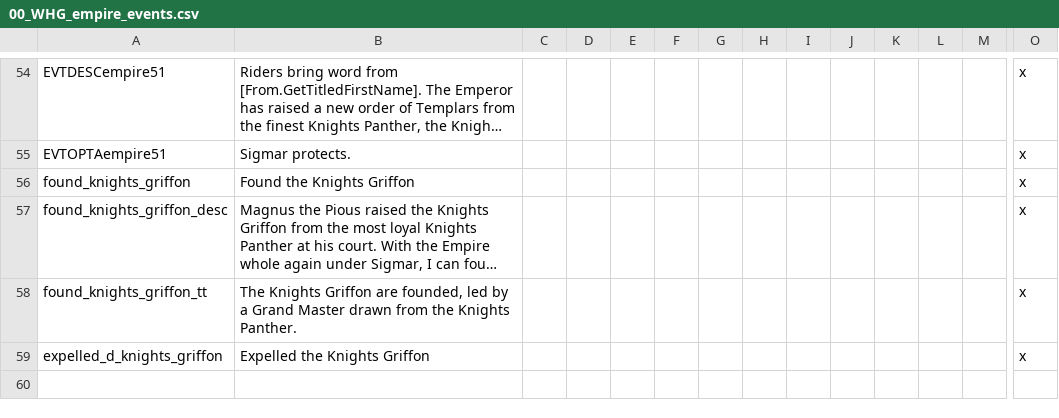
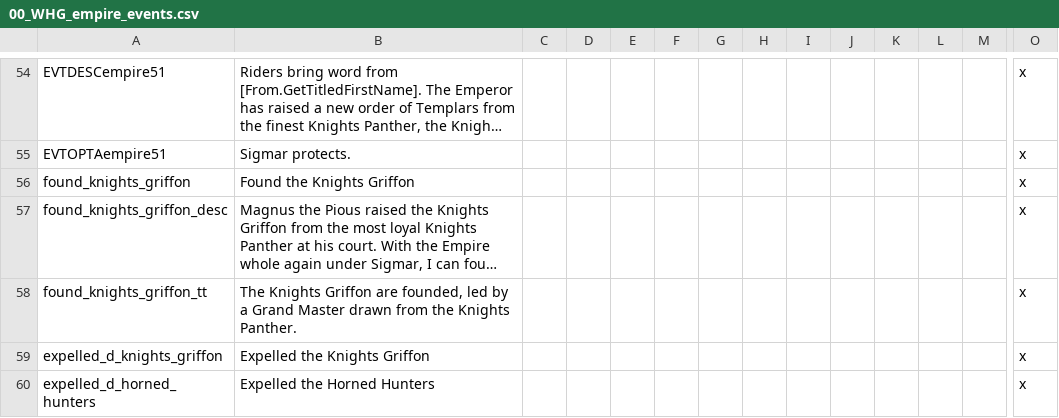
Before and after one commit to Komioski/WH-Geheimnisnacht, a CSV file: localisation/00_WHG_empire_events.csv, drawn as a sheet; only a part is shown, gaps mark what is left out; long unchanged cells end in …; rows hold the shown columns only; the diff names each change by its address in the sheet, - before the commit and + after, or states it on an @@ line.

```diff
--- a/localisation/00_WHG_empire_events.csv
+++ b/localisation/00_WHG_empire_events.csv
+row 60: expelled_d_horned_hunters | Expelled the Horned Hunters |  |  |  |  |  |  |  |  |  |  |  | x
```
Also changed, not shown: localisation/00_common_religion_cultural.csv, 6 other files.
